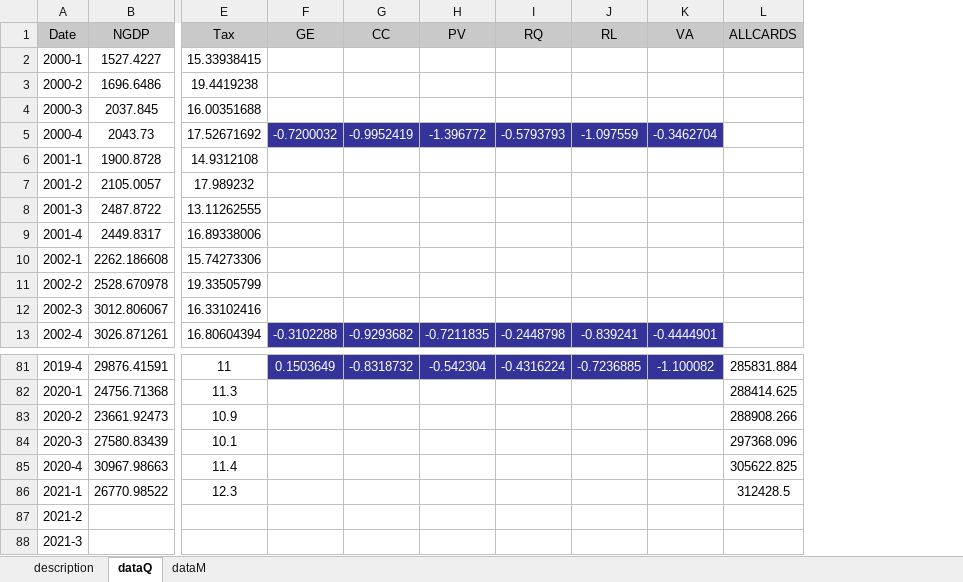
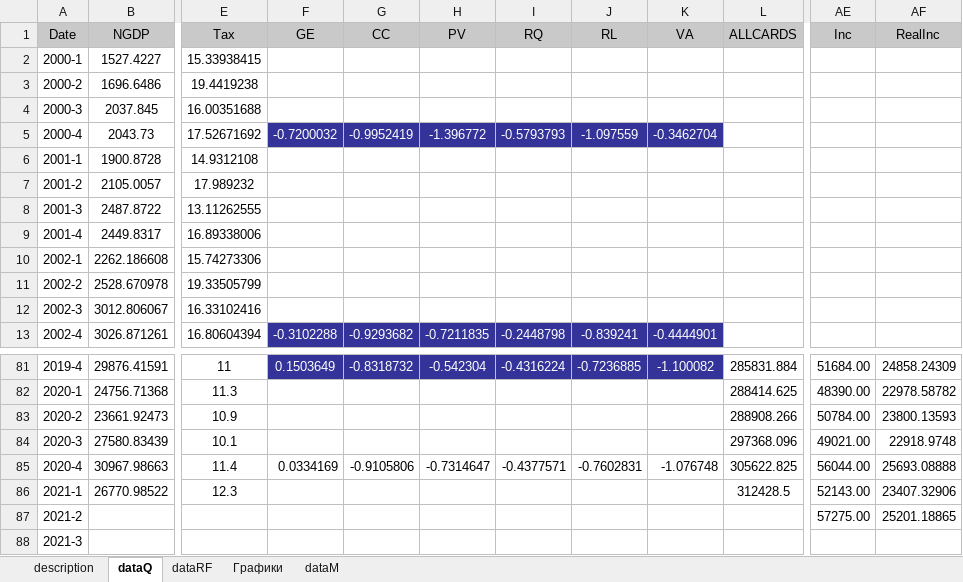
Before and after one commit to Danil-Andreev/Paper, an Excel workbook: dataRF.xlsx, sheet dataQ, drawn as a sheet; only a part is shown, gaps mark what is left out; values as stored, in another font and other column widths than the file's, no borders; the diff names each change by its address in the sheet, - before the commit and + after, or states it on an @@ line.

```diff
--- a/dataRF.xlsx (sheet dataQ)
+++ b/dataRF.xlsx (sheet dataQ)
+sheet tab: dataRF
+sheet tab: Графики
+column AE (Inc), rows 81-87: 51684.00 | 48390.00 | 50784.00 | 49021.00 | 56044.00 | 52143.00 | 57275.00
+column AF (RealInc), rows 81-87: 24858.24309 | 22978.58782 | 23800.13593 | 22918.9748 | 25693.08888 | 23407.32906 | 25201.18865
-F85 (GE): (empty)
+F85 (GE): 0.0334169
-G85 (CC): (empty)
+G85 (CC): -0.9105806
-H85 (PV): (empty)
+H85 (PV): -0.7314647
-I85 (RQ): (empty)
+I85 (RQ): -0.4377571
-J85 (RL): (empty)
+J85 (RL): -0.7602831
-K85 (VA): (empty)
+K85 (VA): -1.076748
```
Also changed, not shown: sheet description, sheet dataM, dataKZ.xlsx, 37 other files.
